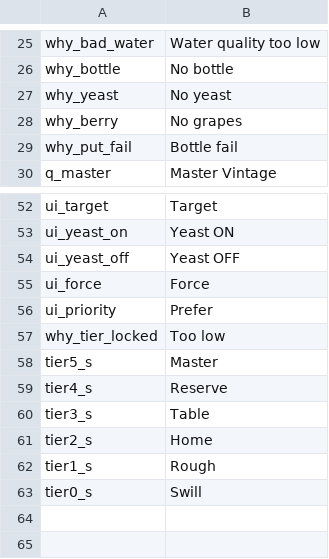
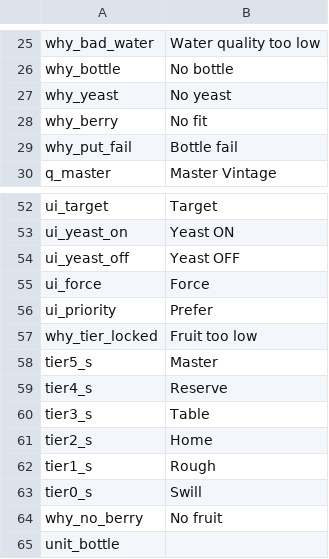
Before and after one commit to cosmoswudi/probably-stolen-brewing-convenience, a CSV file: Localization/en.csv, drawn as a sheet; only a part is shown, gaps mark what is left out.

```diff
--- a/Localization/en.csv
+++ b/Localization/en.csv
@@ -27,3 +27,3 @@ why_bottle,No bottle
 why_yeast,No yeast
-why_berry,No grapes
+why_berry,No fit
 why_put_fail,Bottle fail
@@ -56,3 +56,3 @@ ui_force,Force
 ui_priority,Prefer
-why_tier_locked,Too low
+why_tier_locked,Fruit too low
 tier5_s,Master
@@ -63 +63,3 @@ tier1_s,Rough
 tier0_s,Swill
+why_no_berry,No fruit
+unit_bottle,
```
Also changed, not shown: Localization/zh.csv, 3 other files.
